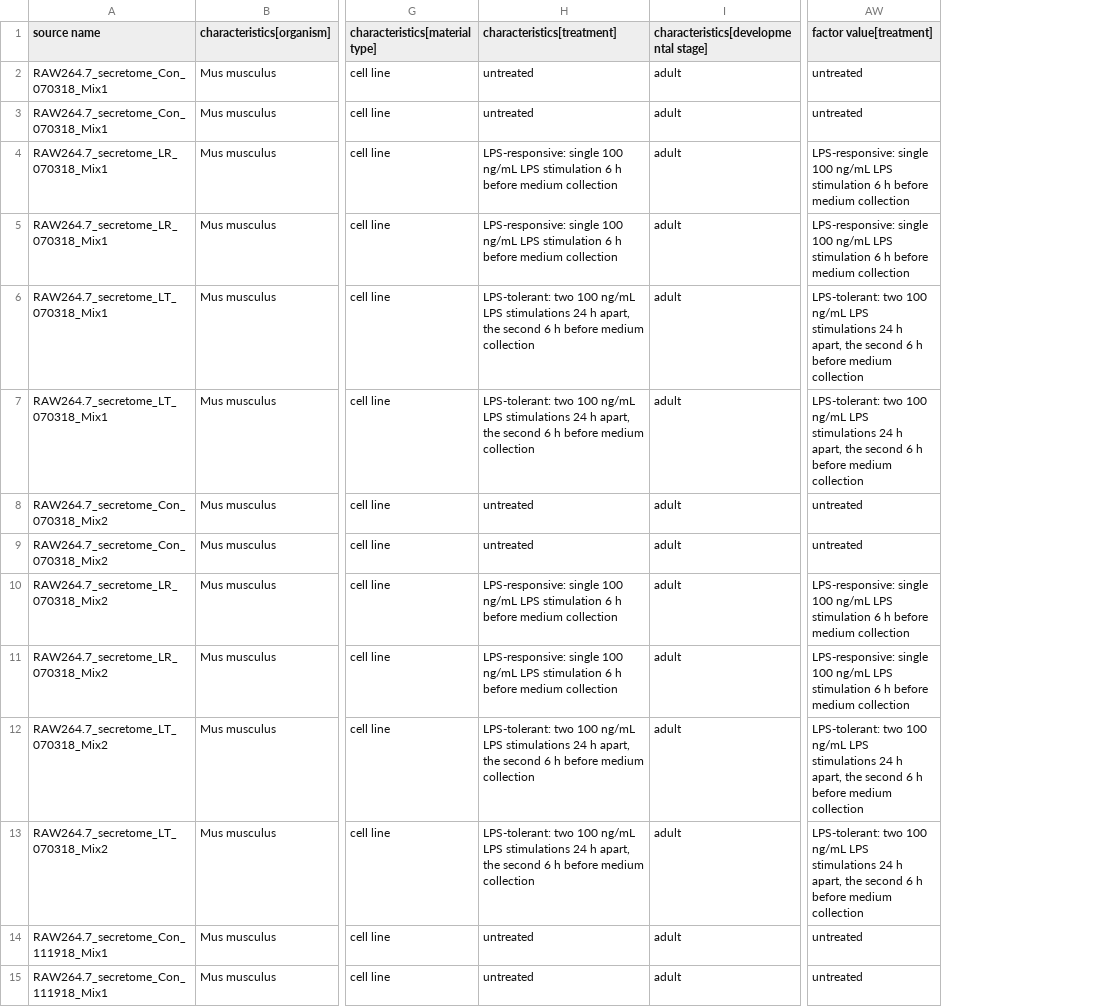
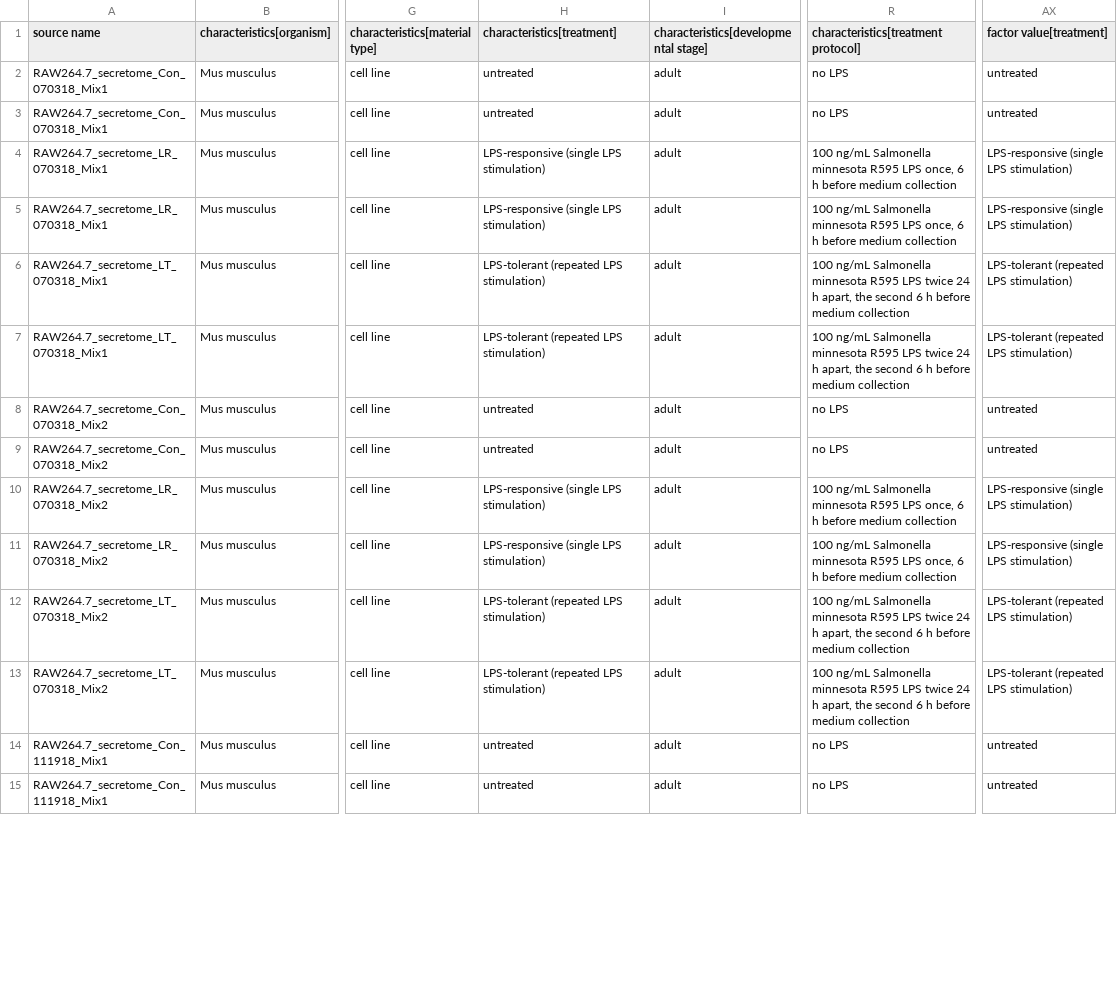
Before and after one commit to bigbio/sdrf-skills, a TSV file: annotations/PXD021925.sdrf.tsv, drawn as a sheet; only a part is shown, gaps mark what is left out; addresses are those after the commit; the diff covers the shown part only; the diff names each change by its address in the sheet, - before the commit and + after, or states it on an @@ line.

```diff
--- a/annotations/PXD021925.sdrf.tsv
+++ b/annotations/PXD021925.sdrf.tsv
+column R, rows 1-15: characteristics[treatment protocol] | no LPS | no LPS | 100 ng/mL Salmonella minnesota R595 LPS once, 6 h before medium collection | 100 ng/mL Salmonella minnesota R595 LPS once, 6 h before medium collection | 100 ng/mL Salmonella minnesota R595 LPS twice 24 h apart, the second 6 h before medium collection | 100 ng/mL Salmonella minnesota R595 LPS twice 24 h apart, the second 6 h before medium collection | no LPS | no LPS | 100 ng/mL Salmonella minnesota R595 LPS once, 6 h before medium collection | 100 ng/mL Salmonella minnesota R595 LPS once, 6 h before medium collection | 100 ng/mL Salmonella minnesota R595 LPS twice 24 h apart, the second 6 h before medium collection | 100 ng/mL Salmonella minnesota R595 LPS twice 24 h apart, the second 6 h before medium collection | no LPS | no LPS
-H4:H5 (characteristics[treatment]): LPS-responsive: single 100 ng/mL LPS stimulation 6 h before medium collection
+H4:H5 (characteristics[treatment]): LPS-responsive (single LPS stimulation)
-AX4:AX5 (factor value[treatment]): LPS-responsive: single 100 ng/mL LPS stimulation 6 h before medium collection
+AX4:AX5 (factor value[treatment]): LPS-responsive (single LPS stimulation)
-H6:H7 (characteristics[treatment]): LPS-tolerant: two 100 ng/mL LPS stimulations 24 h apart, the second 6 h before medium collection
+H6:H7 (characteristics[treatment]): LPS-tolerant (repeated LPS stimulation)
-AX6:AX7 (factor value[treatment]): LPS-tolerant: two 100 ng/mL LPS stimulations 24 h apart, the second 6 h before medium collection
+AX6:AX7 (factor value[treatment]): LPS-tolerant (repeated LPS stimulation)
-H10:H11 (characteristics[treatment]): LPS-responsive: single 100 ng/mL LPS stimulation 6 h before medium collection
+H10:H11 (characteristics[treatment]): LPS-responsive (single LPS stimulation)
-AX10:AX11 (factor value[treatment]): LPS-responsive: single 100 ng/mL LPS stimulation 6 h before medium collection
+AX10:AX11 (factor value[treatment]): LPS-responsive (single LPS stimulation)
-H12:H13 (characteristics[treatment]): LPS-tolerant: two 100 ng/mL LPS stimulations 24 h apart, the second 6 h before medium collection
+H12:H13 (characteristics[treatment]): LPS-tolerant (repeated LPS stimulation)
-AX12:AX13 (factor value[treatment]): LPS-tolerant: two 100 ng/mL LPS stimulations 24 h apart, the second 6 h before medium collection
+AX12:AX13 (factor value[treatment]): LPS-tolerant (repeated LPS stimulation)
```
Also changed, not shown: 16 edited cells elsewhere in this file, 7 other files.
